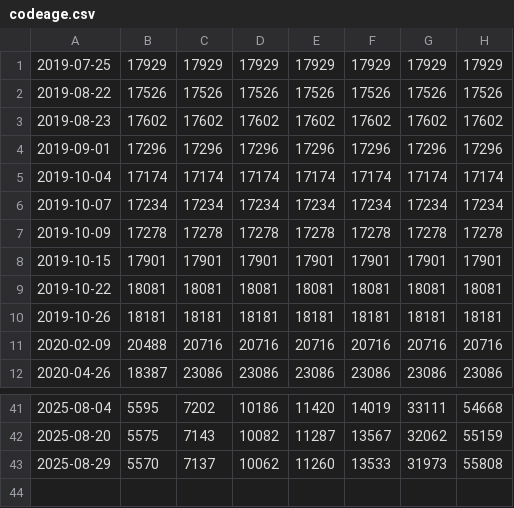
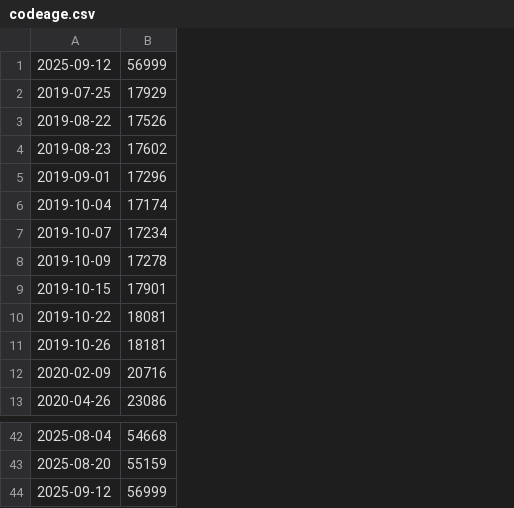
Before and after one commit to ArkScript-lang/stats, a CSV file: data/codeage.csv, drawn as a sheet; only a part is shown, gaps mark what is left out; removed rows and columns are numbered as before the commit, all else as after; the diff names each change by its address in the sheet, - before the commit and + after, or states it on an @@ line.

```diff
--- a/data/codeage.csv
+++ b/data/codeage.csv
-column B, rows 1-12: 17929 | 17526 | 17602 | 17296 | 17174 | 17234 | 17278 | 17901 | 18081 | 18181 | 20488 | 18387; rows 41-42: 5595 | 5575
-column C, rows 1-12: 17929 | 17526 | 17602 | 17296 | 17174 | 17234 | 17278 | 17901 | 18081 | 18181 | 20716 | 23086; rows 41-42: 7202 | 7143
-column D, rows 1-12: 17929 | 17526 | 17602 | 17296 | 17174 | 17234 | 17278 | 17901 | 18081 | 18181 | 20716 | 23086; rows 41-42: 10186 | 10082
-column E, rows 1-12: 17929 | 17526 | 17602 | 17296 | 17174 | 17234 | 17278 | 17901 | 18081 | 18181 | 20716 | 23086; rows 41-42: 11420 | 11287
-column F, rows 1-12: 17929 | 17526 | 17602 | 17296 | 17174 | 17234 | 17278 | 17901 | 18081 | 18181 | 20716 | 23086; rows 41-42: 14019 | 13567
-column G, rows 1-12: 17929 | 17526 | 17602 | 17296 | 17174 | 17234 | 17278 | 17901 | 18081 | 18181 | 20716 | 23086; rows 41-42: 33111 | 32062
+row 1: 2025-09-12 | 56999
-row 43: 2025-08-29 | 5570 | 7137 | 10062 | 11260 | 13533 | 31973 | 55808
+row 44: 2025-09-12 | 56999
```
Also changed, not shown: 1 other file.
